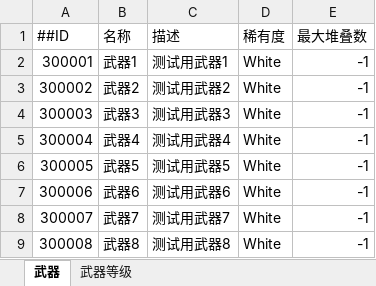
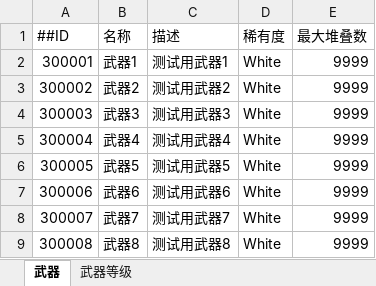
Before and after one commit to chenxyzl/GrainDot, an Excel workbook: Config/Equip.xlsx, sheet 武器, drawn as a sheet; values as stored, in another font and other column widths than the file's, no borders; the diff names each change by its address in the sheet, - before the commit and + after, or states it on an @@ line.

```diff
--- a/Config/Equip.xlsx (sheet 武器)
+++ b/Config/Equip.xlsx (sheet 武器)
-E2:E9 (最大堆叠数): -1
+E2:E9 (最大堆叠数): 9999
```
Also changed, not shown: Config/Item.xlsx, Config/Role.xlsx, 5 other files.
